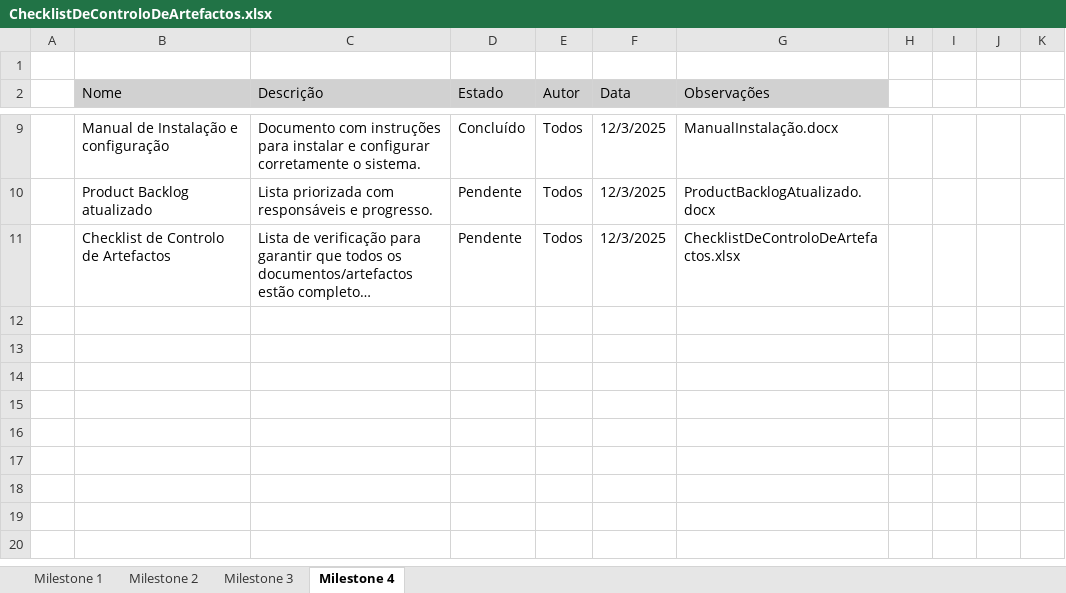
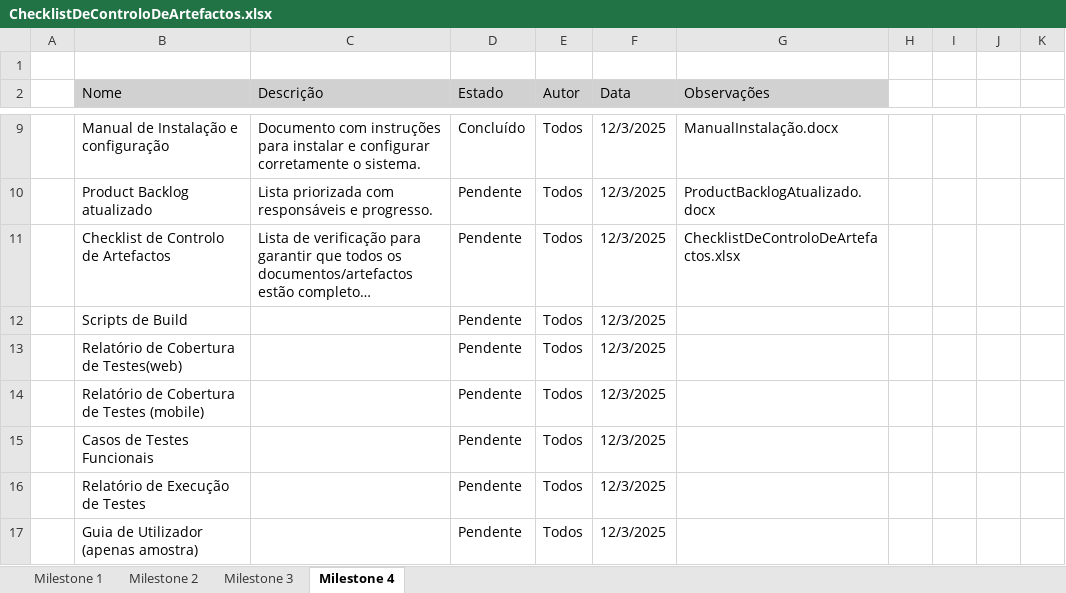
Before and after one commit to Guilherme-Barreiro/LDS, an Excel workbook: Milestone 3/ChecklistDeControloDeArtefactos.xlsx, sheet Milestone 4, drawn as a sheet; only a part is shown, gaps mark what is left out; long unchanged cells end in …; values as stored, in another font and other column widths than the file's, no borders; the diff names each change by its address in the sheet, - before the commit and + after, or states it on an @@ line.

```diff
--- a/Milestone 3/ChecklistDeControloDeArtefactos.xlsx (sheet Milestone 4)
+++ b/Milestone 3/ChecklistDeControloDeArtefactos.xlsx (sheet Milestone 4)
+row 12:  | Scripts de Build |  | Pendente | Todos | 12/3/2025
+row 13:  | Relatório de Cobertura de Testes(web) |  | Pendente | Todos | 12/3/2025
+row 14:  | Relatório de Cobertura de Testes (mobile) |  | Pendente | Todos | 12/3/2025
+row 15:  | Casos de Testes Funcionais |  | Pendente | Todos | 12/3/2025
+row 16:  | Relatório de Execução de Testes |  | Pendente | Todos | 12/3/2025
+row 17:  | Guia de Utilizador (apenas amostra) |  | Pendente | Todos | 12/3/2025
```
Also changed, not shown: sheet Milestone 2, 4 other files.
